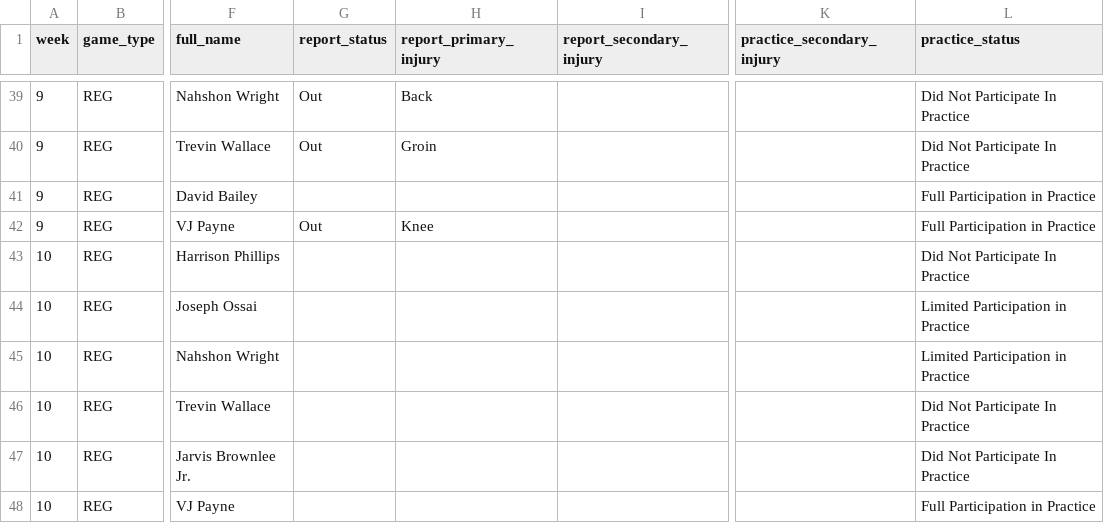
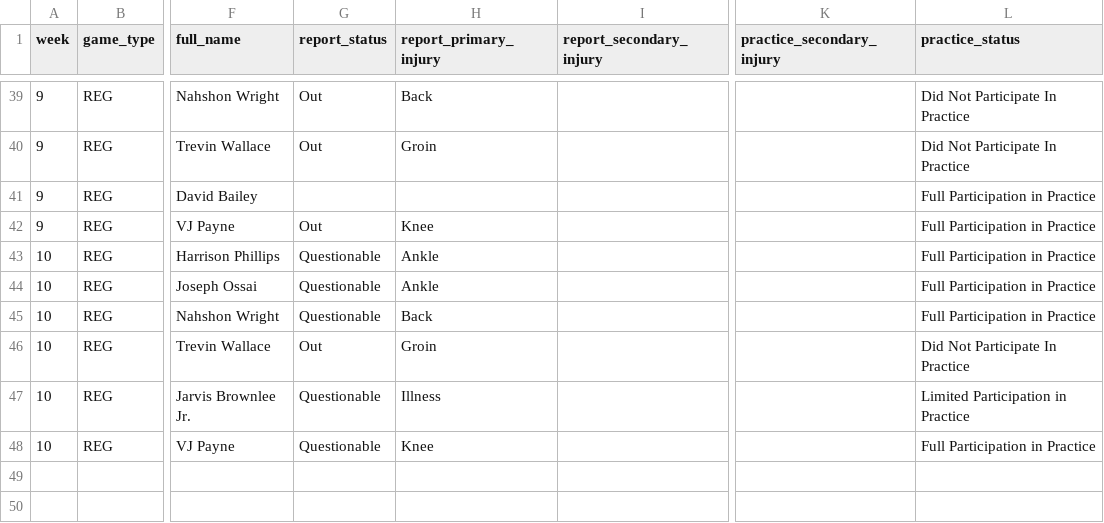
Before and after one commit to Fixedwing801/jets-performance-dashboard-2026, a CSV file: data/jets_defensive_injury_snap_reconciliation.csv, drawn as a sheet; only a part is shown, gaps mark what is left out; the diff names each change by its address in the sheet, - before the commit and + after, or states it on an @@ line.

```diff
--- a/data/jets_defensive_injury_snap_reconciliation.csv
+++ b/data/jets_defensive_injury_snap_reconciliation.csv
-G43:G45 (report_status): (empty)
+G43:G45 (report_status): Questionable
-H43:H44 (report_primary_injury): (empty)
+H43:H44 (report_primary_injury): Ankle
-L43 (practice_status): Did Not Participate In Practice
+L43 (practice_status): Full Participation in Practice
-L44:L45 (practice_status): Limited Participation in Practice
+L44:L45 (practice_status): Full Participation in Practice
-H45 (report_primary_injury): (empty)
+H45 (report_primary_injury): Back
-G46 (report_status): (empty)
+G46 (report_status): Out
-H46 (report_primary_injury): (empty)
+H46 (report_primary_injury): Groin
-G47:G48 (report_status): (empty)
+G47:G48 (report_status): Questionable
-H47 (report_primary_injury): (empty)
+H47 (report_primary_injury): Illness
-L47 (practice_status): Did Not Participate In Practice
+L47 (practice_status): Limited Participation in Practice
-H48 (report_primary_injury): (empty)
+H48 (report_primary_injury): Knee
```
Also changed, not shown: data/jets_defensive_injury_context_weekly.csv, data/jets_injury_context.csv, 20 other files.
